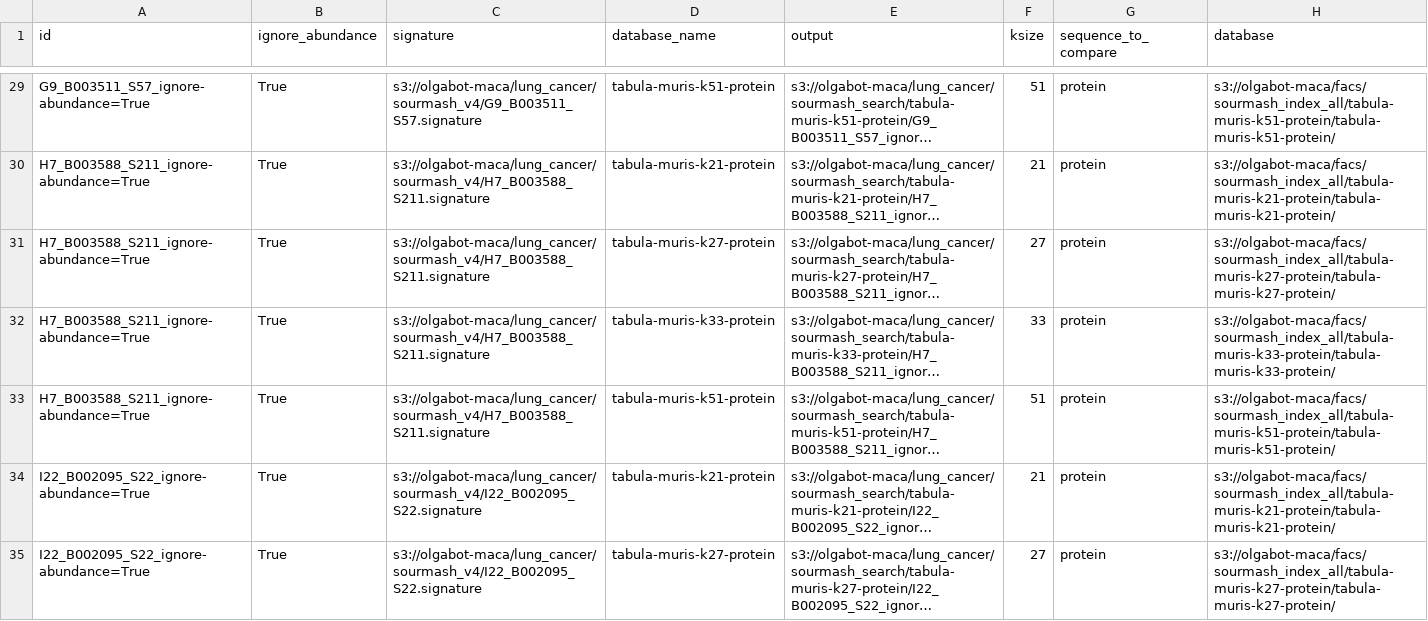
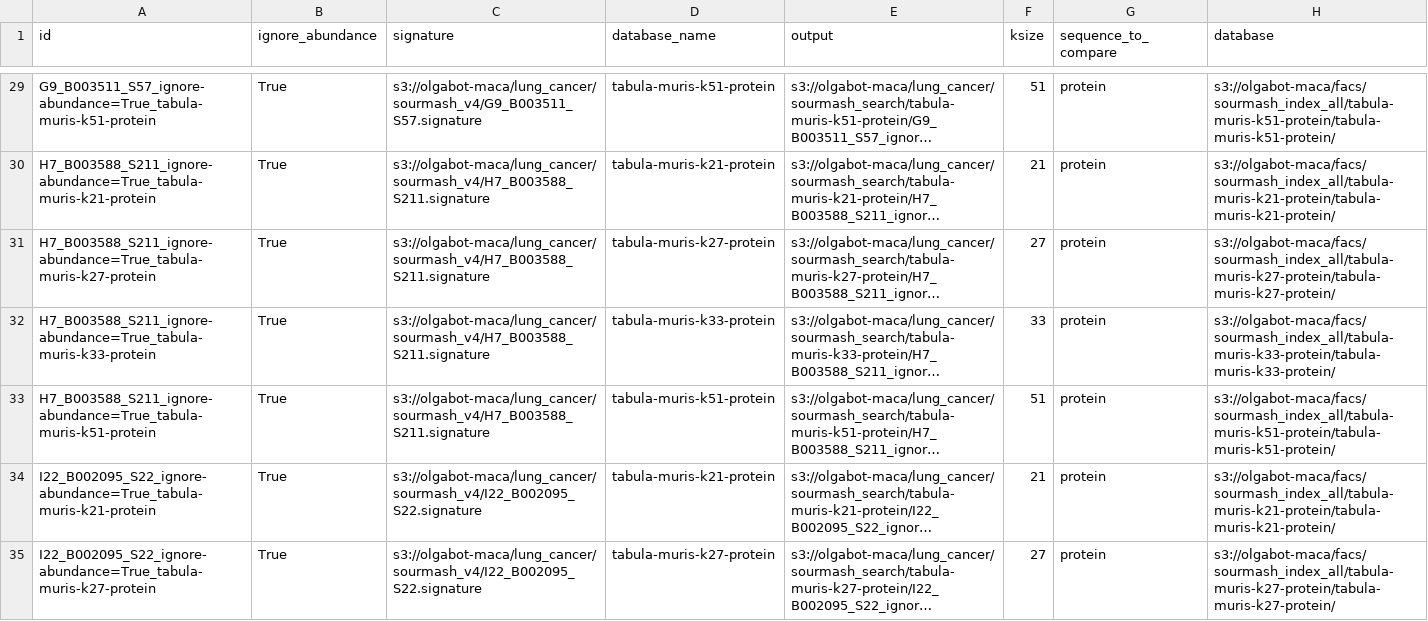
Before and after one commit to czbiohub/kmer-hashing-deprecated, a CSV file: sourmash/lung_cancer_v4/search_protein_databases/samples.csv, drawn as a sheet; only a part is shown, gaps mark what is left out; long unchanged cells end in …; the diff covers the shown part only; the diff names each change by its address in the sheet, - before the commit and + after, or states it on an @@ line.

```diff
--- a/sourmash/lung_cancer_v4/search_protein_databases/samples.csv
+++ b/sourmash/lung_cancer_v4/search_protein_databases/samples.csv
-A29 (id): G9_B003511_S57_ignore-abundance=True
+A29 (id): G9_B003511_S57_ignore-abundance=True_tabula-muris-k51-protein
-A30 (id): H7_B003588_S211_ignore-abundance=True
+A30 (id): H7_B003588_S211_ignore-abundance=True_tabula-muris-k21-protein
-A31 (id): H7_B003588_S211_ignore-abundance=True
+A31 (id): H7_B003588_S211_ignore-abundance=True_tabula-muris-k27-protein
-A32 (id): H7_B003588_S211_ignore-abundance=True
+A32 (id): H7_B003588_S211_ignore-abundance=True_tabula-muris-k33-protein
-A33 (id): H7_B003588_S211_ignore-abundance=True
+A33 (id): H7_B003588_S211_ignore-abundance=True_tabula-muris-k51-protein
-A34 (id): I22_B002095_S22_ignore-abundance=True
+A34 (id): I22_B002095_S22_ignore-abundance=True_tabula-muris-k21-protein
-A35 (id): I22_B002095_S22_ignore-abundance=True
+A35 (id): I22_B002095_S22_ignore-abundance=True_tabula-muris-k27-protein
```
Also changed, not shown: 161 edited cells elsewhere in this file, 8 other files.
